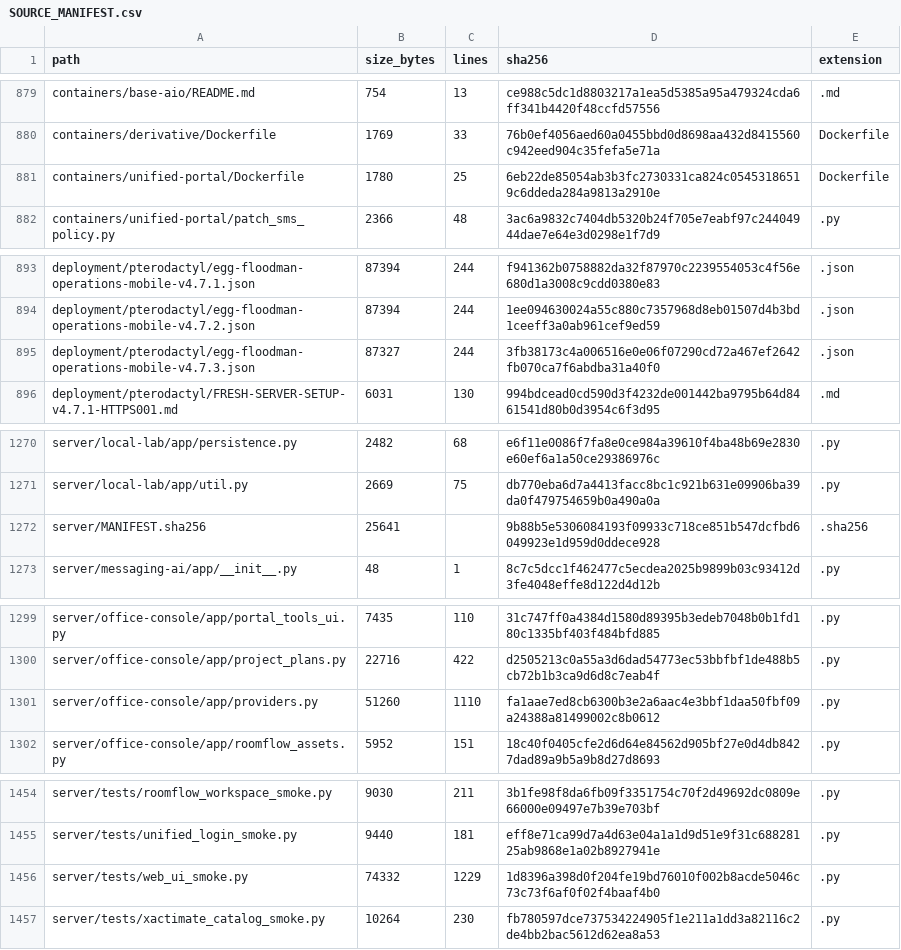
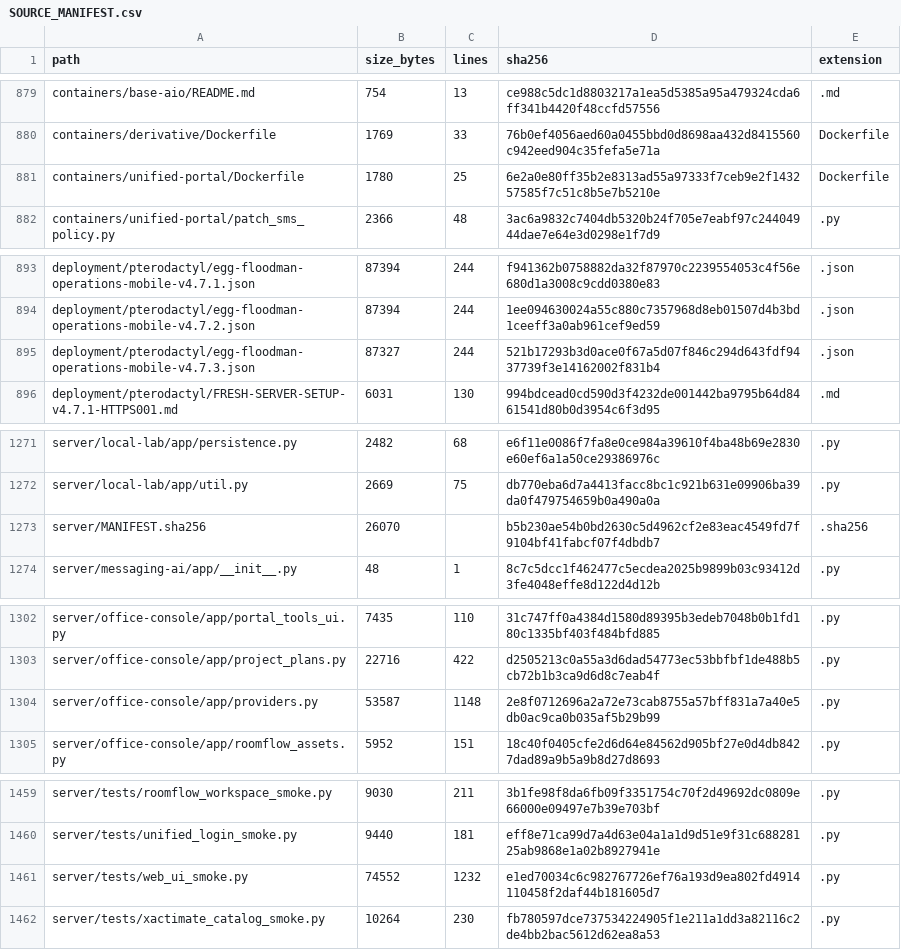
Before and after one commit to TheNINJALLO/floodman-business-suite-aio, a CSV file: docs/generated/SOURCE_MANIFEST.csv, drawn as a sheet; only a part is shown, gaps mark what is left out; the diff covers the shown part only.

```diff
--- a/docs/generated/SOURCE_MANIFEST.csv
+++ b/docs/generated/SOURCE_MANIFEST.csv
@@ -880,3 +880,3 @@ containers/base-aio/README.md,754,13,ce988c5dc1d8803217a1ea5d5385a95a479324cda6f
 containers/derivative/Dockerfile,1769,33,76b0ef4056aed60a0455bbd0d8698aa432d8415560c942eed904c35fefa5e71a,Dockerfile
-containers/unified-portal/Dockerfile,1780,25,6eb22de85054ab3b3fc2730331ca824c05453186519c6ddeda284a9813a2910e,Dockerfile
+containers/unified-portal/Dockerfile,1780,25,6e2a0e80ff35b2e8313ad55a97333f7ceb9e2f143257585f7c51c8b5e7b5210e,Dockerfile
 containers/unified-portal/patch_sms_policy.py,2366,48,3ac6a9832c7404db5320b24f705e7eabf97c24404944dae7e64e3d0298e1f7d9,.py
@@ -894,3 +894,3 @@ deployment/pterodactyl/egg-floodman-operations-mobile-v4.7.1.json,87394,244,f941
 deployment/pterodactyl/egg-floodman-operations-mobile-v4.7.2.json,87394,244,1ee094630024a55c880c7357968d8eb01507d4b3bd1ceeff3a0ab961cef9ed59,.json
-deployment/pterodactyl/egg-floodman-operations-mobile-v4.7.3.json,87327,244,3fb38173c4a006516e0e06f07290cd72a467ef2642fb070ca7f6abdba31a40f0,.json
+deployment/pterodactyl/egg-floodman-operations-mobile-v4.7.3.json,87327,244,521b17293b3d0ace0f67a5d07f846c294d643fdf9437739f3e14162002f831b4,.json
 deployment/pterodactyl/FRESH-SERVER-SETUP-v4.7.1-HTTPS001.md,6031,130,994bdcead0cd590d3f4232de001442ba9795b64d8461541d80b0d3954c6f3d95,.md
@@ -1271,3 +1272,3 @@ server/local-lab/app/persistence.py,2482,68,e6f11e0086f7fa8e0ce984a39610f4ba48b6
 server/local-lab/app/util.py,2669,75,db770eba6d7a4413facc8bc1c921b631e09906ba39da0f479754659b0a490a0a,.py
-server/MANIFEST.sha256,25641,,9b88b5e5306084193f09933c718ce851b547dcfbd6049923e1d959d0ddece928,.sha256
+server/MANIFEST.sha256,26070,,b5b230ae54b0bd2630c5d4962cf2e83eac4549fd7f9104bf41fabcf07f4dbdb7,.sha256
 server/messaging-ai/app/__init__.py,48,1,8c7c5dcc1f462477c5ecdea2025b9899b03c93412d3fe4048effe8d122d4d12b,.py
@@ -1300,3 +1303,3 @@ server/office-console/app/portal_tools_ui.py,7435,110,31c747ff0a4384d1580d89395b
 server/office-console/app/project_plans.py,22716,422,d2505213c0a55a3d6dad54773ec53bbfbf1de488b5cb72b1b3ca9d6d8c7eab4f,.py
-server/office-console/app/providers.py,51260,1110,fa1aae7ed8cb6300b3e2a6aac4e3bbf1daa50fbf09a24388a81499002c8b0612,.py
+server/office-console/app/providers.py,53587,1148,2e8f0712696a2a72e73cab8755a57bff831a7a40e5db0ac9ca0b035af5b29b99,.py
 server/office-console/app/roomflow_assets.py,5952,151,18c40f0405cfe2d6d64e84562d905bf27e0d4db8427dad89a9b5a9b8d27d8693,.py
@@ -1455,3 +1460,3 @@ server/tests/roomflow_workspace_smoke.py,9030,211,3b1fe98f8da6fb09f3351754c70f2d
 server/tests/unified_login_smoke.py,9440,181,eff8e71ca99d7a4d63e04a1a1d9d51e9f31c68828125ab9868e1a02b8927941e,.py
-server/tests/web_ui_smoke.py,74332,1229,1d8396a398d0f204fe19bd76010f002b8acde5046c73c73f6af0f02f4baaf4b0,.py
+server/tests/web_ui_smoke.py,74552,1232,e1ed70034c6c982767726ef76a193d9ea802fd4914110458f2daf44b181605d7,.py
 server/tests/xactimate_catalog_smoke.py,10264,230,fb780597dce737534224905f1e211a1dd3a82116c2de4bb2bac5612d62ea8a53,.py
```
Also changed, not shown: 5 added rows and 11 edited cells elsewhere in this file, docs/generated/API_ROUTE_INVENTORY.csv, docs/generated/ENVIRONMENT_VARIABLES.csv, 17 other files.
